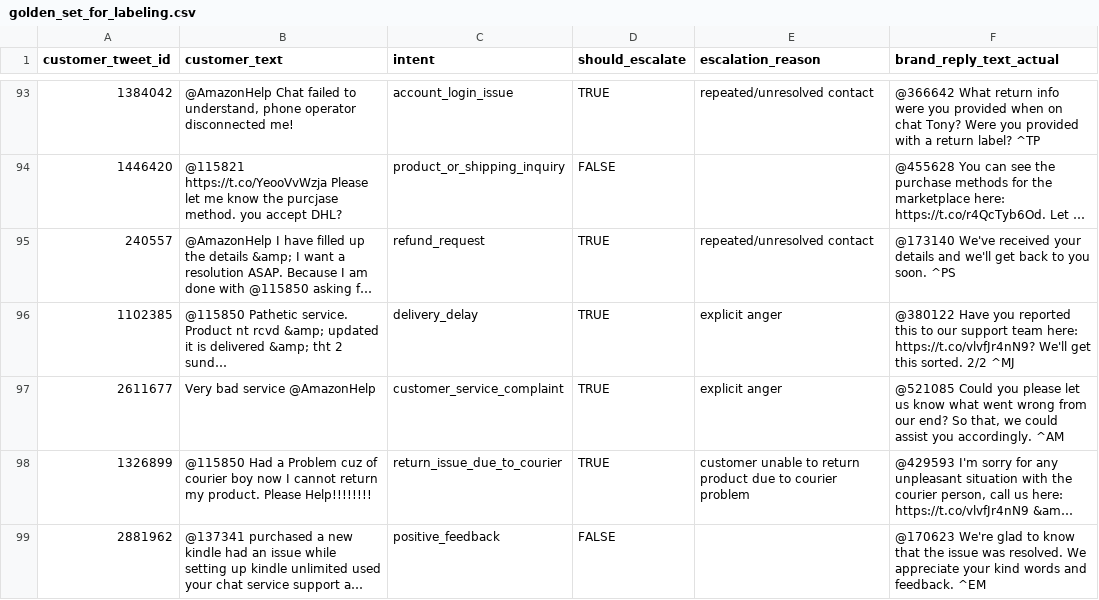
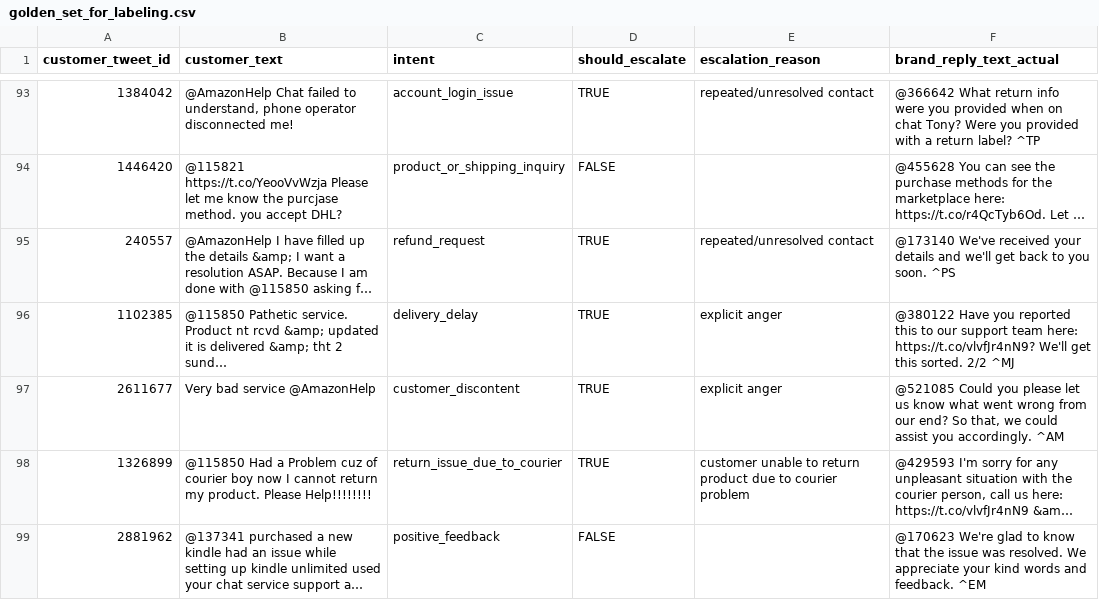
Before and after one commit to om-more-8/hiver-support-agent, a CSV file: data/golden_set_for_labeling.csv, drawn as a sheet; only a part is shown, gaps mark what is left out; long unchanged cells end in …; the diff covers the shown part only; the diff names each change by its address in the sheet, - before the commit and + after, or states it on an @@ line.

Commit message:
built core AI pipeline: intent classifier, retrieval, RAG reply generation, escalation logic + real-system eval runner

```diff
--- a/data/golden_set_for_labeling.csv
+++ b/data/golden_set_for_labeling.csv
-C97 (intent): customer_service_complaint
+C97 (intent): customer_discontent
```
Also changed, not shown: 18 edited cells elsewhere in this file, 13 other files.
